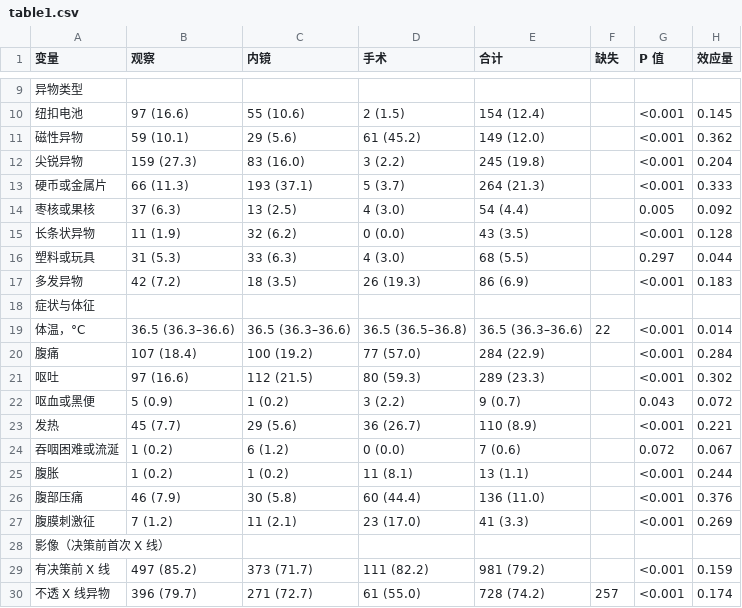
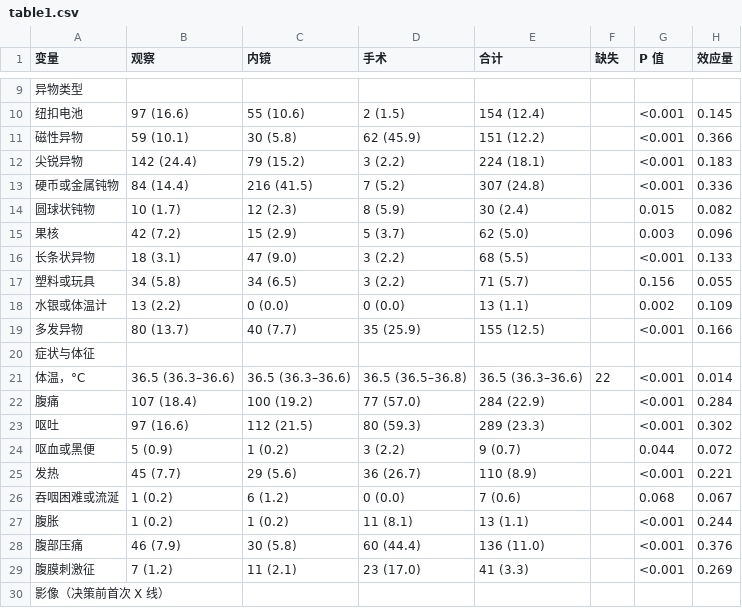
Before and after one commit to hthien76413-dotcom/Observation-Endoscopy-Surgery-Ternary-Classification-Decision-Model, a CSV file: outputs/table1.csv, drawn as a sheet; only a part is shown, gaps mark what is left out; the shorter side is filled out with more unchanged rows; the diff covers the shown part only.

```diff
--- a/outputs/table1.csv
+++ b/outputs/table1.csv
@@ -10,9 +10,11 @@
 纽扣电池,97 (16.6),55 (10.6),2 (1.5),154 (12.4),,<0.001,0.145
-磁性异物,59 (10.1),29 (5.6),61 (45.2),149 (12.0),,<0.001,0.362
-尖锐异物,159 (27.3),83 (16.0),3 (2.2),245 (19.8),,<0.001,0.204
-硬币或金属片,66 (11.3),193 (37.1),5 (3.7),264 (21.3),,<0.001,0.333
-枣核或果核,37 (6.3),13 (2.5),4 (3.0),54 (4.4),,0.005,0.092
-长条状异物,11 (1.9),32 (6.2),0 (0.0),43 (3.5),,<0.001,0.128
-塑料或玩具,31 (5.3),33 (6.3),4 (3.0),68 (5.5),,0.297,0.044
-多发异物,42 (7.2),18 (3.5),26 (19.3),86 (6.9),,<0.001,0.183
+磁性异物,59 (10.1),30 (5.8),62 (45.9),151 (12.2),,<0.001,0.366
+尖锐异物,142 (24.4),79 (15.2),3 (2.2),224 (18.1),,<0.001,0.183
+硬币或金属钝物,84 (14.4),216 (41.5),7 (5.2),307 (24.8),,<0.001,0.336
+圆球状钝物,10 (1.7),12 (2.3),8 (5.9),30 (2.4),,0.015,0.082
+果核,42 (7.2),15 (2.9),5 (3.7),62 (5.0),,0.003,0.096
+长条状异物,18 (3.1),47 (9.0),3 (2.2),68 (5.5),,<0.001,0.133
+塑料或玩具,34 (5.8),34 (6.5),3 (2.2),71 (5.7),,0.156,0.055
+水银或体温计,13 (2.2),0 (0.0),0 (0.0),13 (1.1),,0.002,0.109
+多发异物,80 (13.7),40 (7.7),35 (25.9),155 (12.5),,<0.001,0.166
 症状与体征,,,,,,,
@@ -21,5 +23,5 @@
 呕吐,97 (16.6),112 (21.5),80 (59.3),289 (23.3),,<0.001,0.302
-呕血或黑便,5 (0.9),1 (0.2),3 (2.2),9 (0.7),,0.043,0.072
+呕血或黑便,5 (0.9),1 (0.2),3 (2.2),9 (0.7),,0.044,0.072
 发热,45 (7.7),29 (5.6),36 (26.7),110 (8.9),,<0.001,0.221
-吞咽困难或流涎,1 (0.2),6 (1.2),0 (0.0),7 (0.6),,0.072,0.067
+吞咽困难或流涎,1 (0.2),6 (1.2),0 (0.0),7 (0.6),,0.068,0.067
 腹胀,1 (0.2),1 (0.2),11 (8.1),13 (1.1),,<0.001,0.244
```
Also changed, not shown: 3 edited cells elsewhere in this file, outputs/cohort.csv, outputs/table2_outcomes.csv, 14 other files.
